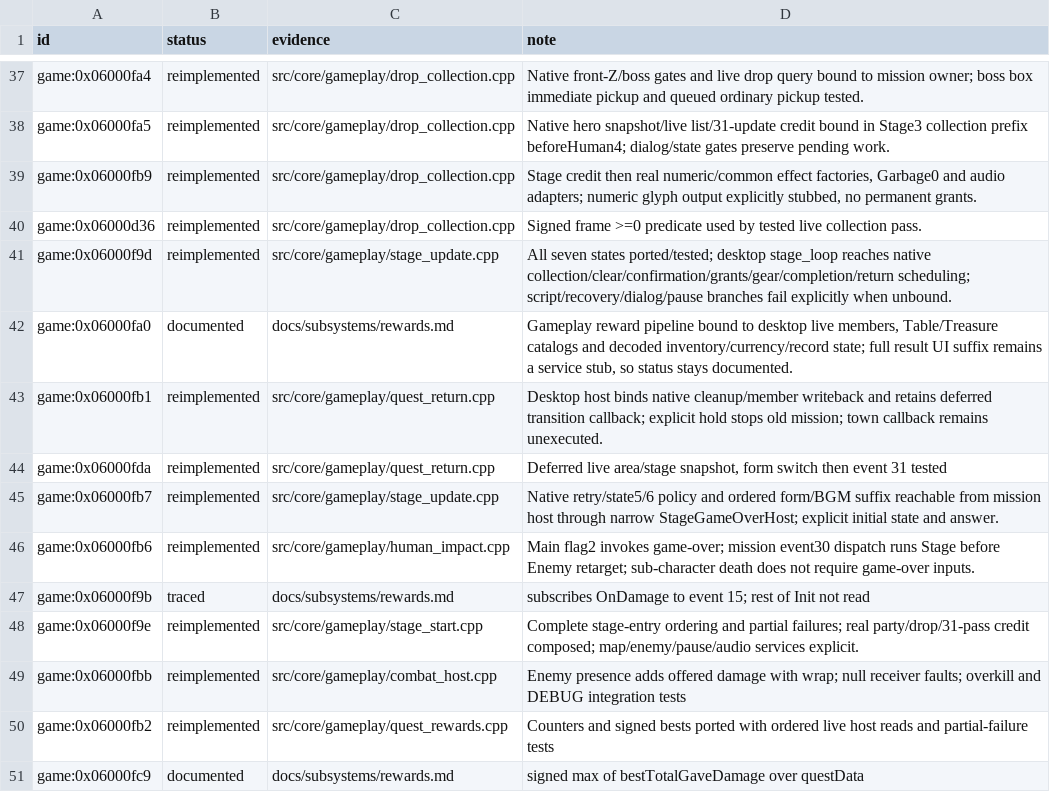
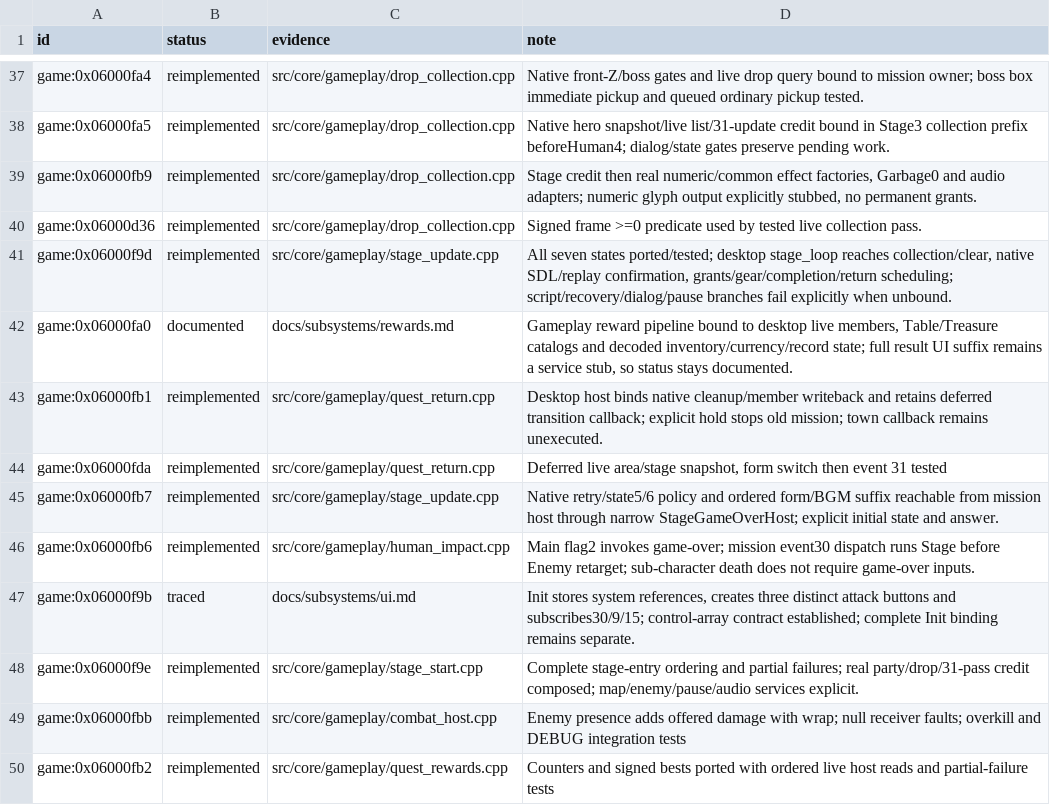
Before and after one commit to Tim-campy/magicians-saga-port, a TSV file: re/status/combat.tsv, drawn as a sheet; only a part is shown, gaps mark what is left out; the shorter side is filled out with more unchanged rows.

```diff
--- a/re/status/combat.tsv
+++ b/re/status/combat.tsv
@@ -40,3 +40,3 @@ game:0x06000fb9	reimplemented	src/core/gameplay/drop_collection.cpp	Stage credit
 game:0x06000d36	reimplemented	src/core/gameplay/drop_collection.cpp	Signed frame >=0 predicate used by tested live collection pass.
-game:0x06000f9d	reimplemented	src/core/gameplay/stage_update.cpp	All seven states ported/tested; desktop stage_loop reaches native collection/clear/confirmation/grants/gear/completion/return scheduling; script/recovery/dialog/pause branches fail explicitly when unbound.
+game:0x06000f9d	reimplemented	src/core/gameplay/stage_update.cpp	All seven states ported/tested; desktop stage_loop reaches collection/clear, native SDL/replay confirmation, grants/gear/completion/return scheduling; script/recovery/dialog/pause branches fail explicitly when unbound.
 game:0x06000fa0	documented	docs/subsystems/rewards.md	Gameplay reward pipeline bound to desktop live members, Table/Treasure catalogs and decoded inventory/currency/record state; full result UI suffix remains a service stub, so status stays documented.
@@ -46,3 +46,3 @@ game:0x06000fb7	reimplemented	src/core/gameplay/stage_update.cpp	Native retry/st
 game:0x06000fb6	reimplemented	src/core/gameplay/human_impact.cpp	Main flag2 invokes game-over; mission event30 dispatch runs Stage before Enemy retarget; sub-character death does not require game-over inputs.
-game:0x06000f9b	traced	docs/subsystems/rewards.md	subscribes OnDamage to event 15; rest of Init not read
+game:0x06000f9b	traced	docs/subsystems/ui.md	Init stores system references, creates three distinct attack buttons and subscribes30/9/15; control-array contract established; complete Init binding remains separate.
 game:0x06000f9e	reimplemented	src/core/gameplay/stage_start.cpp	Complete stage-entry ordering and partial failures; real party/drop/31-pass credit composed; map/enemy/pause/audio services explicit.
```
Also changed, not shown: re/functions.csv, re/status/ecs.tsv, 29 other files.
